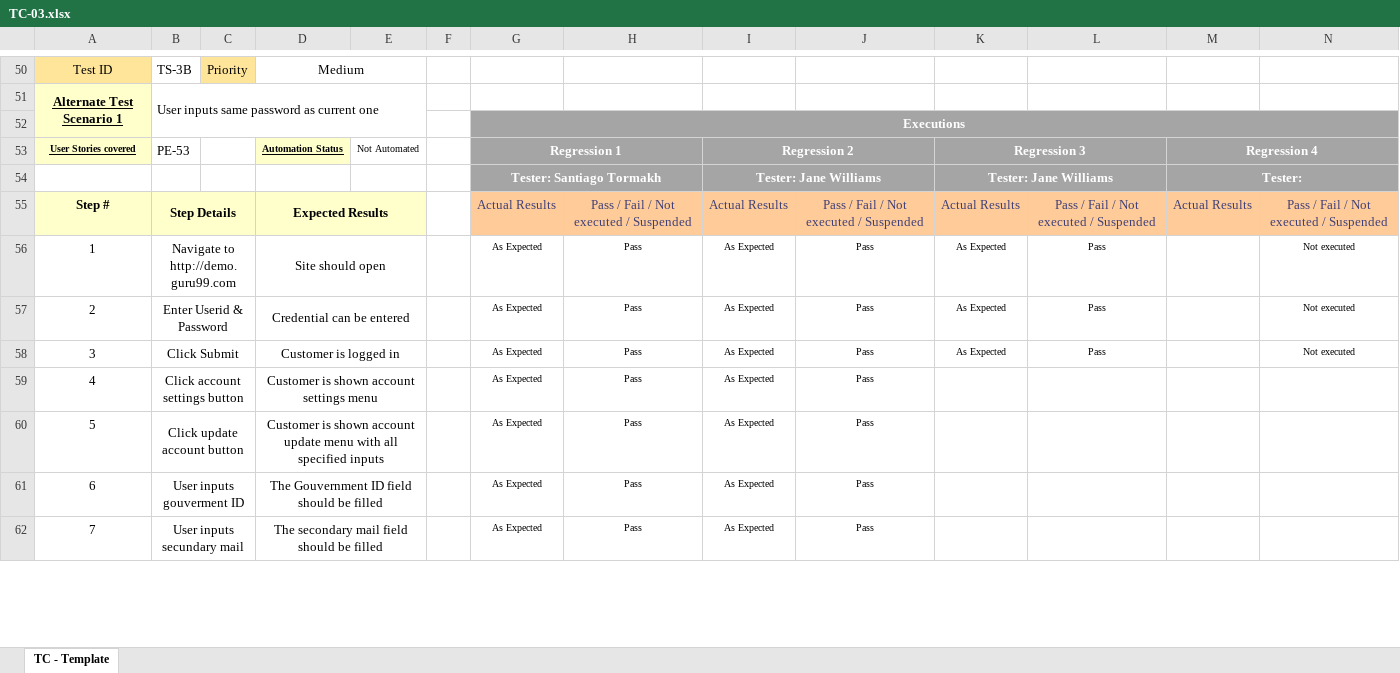
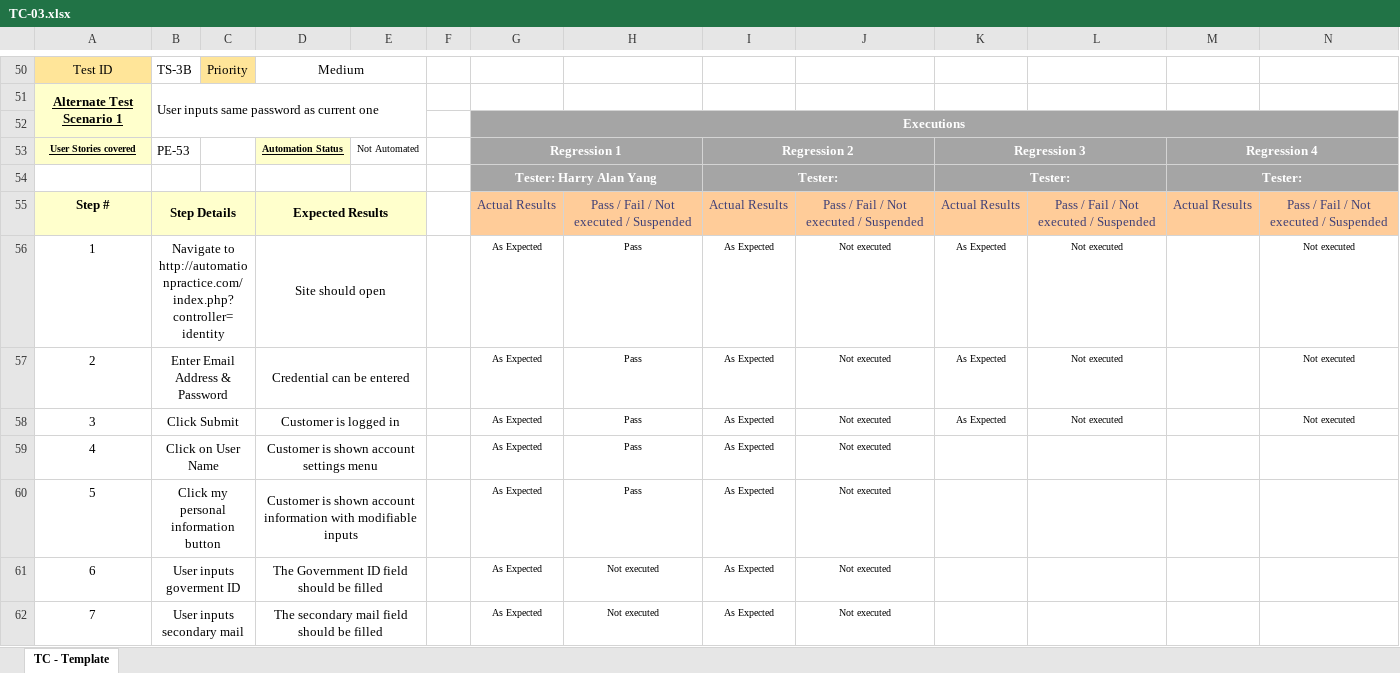
Before and after one commit to stormakh/TestingAplicaciones-JALI-TPO, an Excel workbook: test_cases/TC-03.xlsx, sheet TC - Template, drawn as a sheet; only a part is shown, gaps mark what is left out; values as stored, in another font and other column widths than the file's, no borders; charts and pictures not drawn; removed rows and columns are numbered as before the commit, all else as after; the diff covers the shown part only; the diff names each change by its address in the sheet, - before the commit and + after, or states it on an @@ line.

Commit message:
Updated to Version 1.3
Added Defect (DF-01), Writing Mistakes corrected and Execution entries added

```diff
--- a/test_cases/TC-03.xlsx (sheet TC - Template)
+++ b/test_cases/TC-03.xlsx (sheet TC - Template)
-row 54:  |  |  |  |  |  | Tester: Santiago Tormakh |  | Tester: Jane Williams |  | Tester: Jane Williams |  | Tester:
+row 54:  |  |  |  |  |  | Tester: Harry Alan Yang |  | Tester: |  | Tester: |  | Tester:
-B56: Navigate to http://demo.guru99.com
+B56: Navigate to http://automationpractice.com/index.php?controller=identity
-J56:J62: Pass
+J56:J62: Not executed
-L56:L58: Pass
+L56:L58: Not executed
-B57: Enter Userid & Password
+B57: Enter Email Address & Password
-B59: Click account settings button
+B59: Click on User Name
-B60: Click update account button
+B60: Click my personal information button
-D60: …shown account update menu with all specified inputs
+D60: …shown account information with modifiable inputs
-B61: User inputs gouverment ID
+B61: User inputs goverment ID
-D61: The Gouvernment ID field should be filled
+D61: The Government ID field should be filled
-H61:H62: Pass
+H61:H62: Not executed
-B62: User inputs secundary mail
+B62: User inputs secondary mail
```
Also changed, not shown: 3 added rows, 4 removed rows and 44 edited cells elsewhere in this sheet, charts or pictures.
